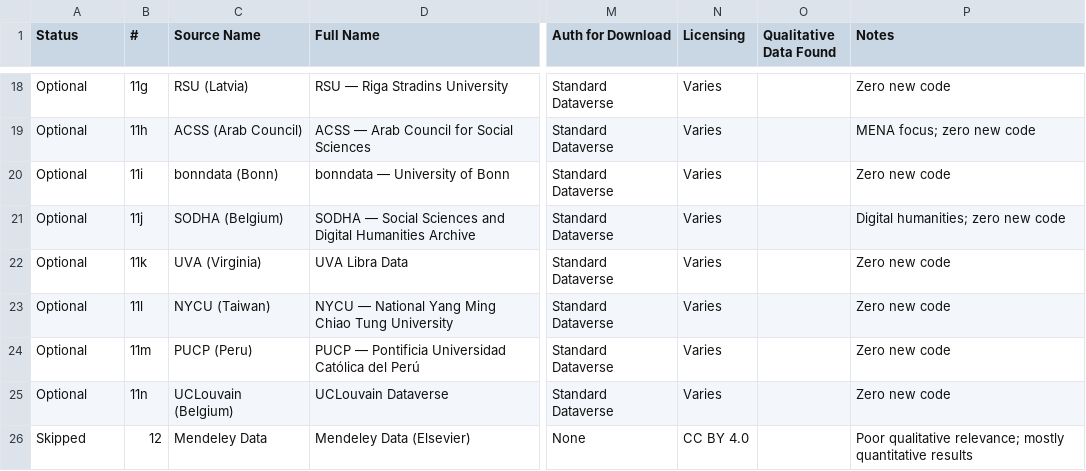
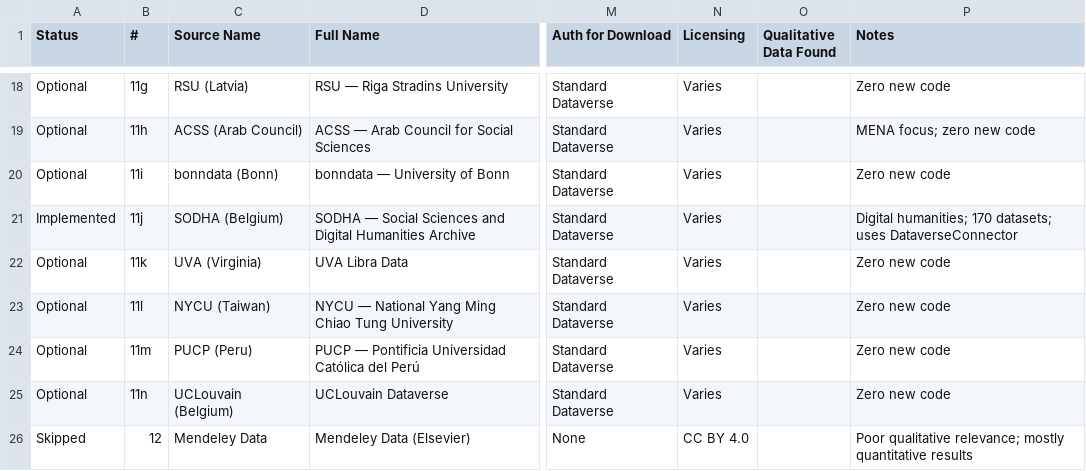
Before and after one commit to prantoamt/seeding-QDArchive, a CSV file: datasources.csv, drawn as a sheet; only a part is shown, gaps mark what is left out; the diff names each change by its address in the sheet, - before the commit and + after, or states it on an @@ line.

Commit message:
feat: add SODHA (Belgium) as seventh data source via DataverseConnector

```diff
--- a/datasources.csv
+++ b/datasources.csv
-A21 (Status): Optional
+A21 (Status): Implemented
-P21 (Notes): Digital humanities; zero new code
+P21 (Notes): Digital humanities; 170 datasets; uses DataverseConnector
```
Also changed, not shown: 6 other files.
